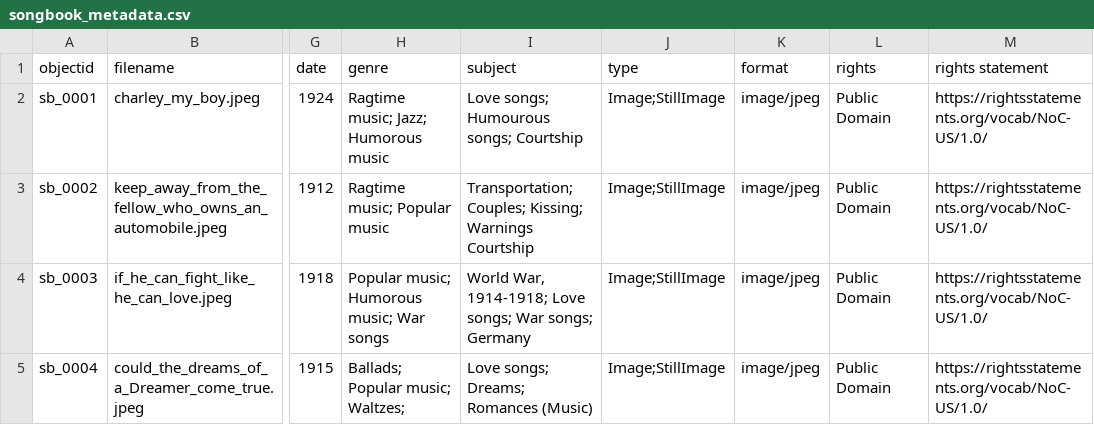
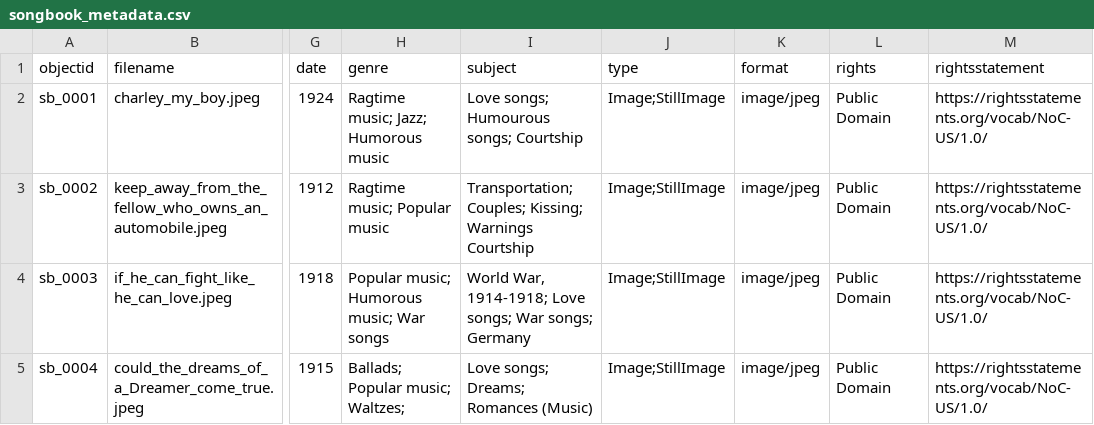
Before and after one commit to JRShephard/Songs-of-the-Early-to-Mid-Nineteenth-Century, a CSV file: _data/songbook_metadata.csv, drawn as a sheet; only a part is shown, gaps mark what is left out; the diff names each change by its address in the sheet, - before the commit and + after, or states it on an @@ line.

Commit message:
Update songbook_metadata.csv

```diff
--- a/_data/songbook_metadata.csv
+++ b/_data/songbook_metadata.csv
-M1: rights statement
+M1: rightsstatement
```
